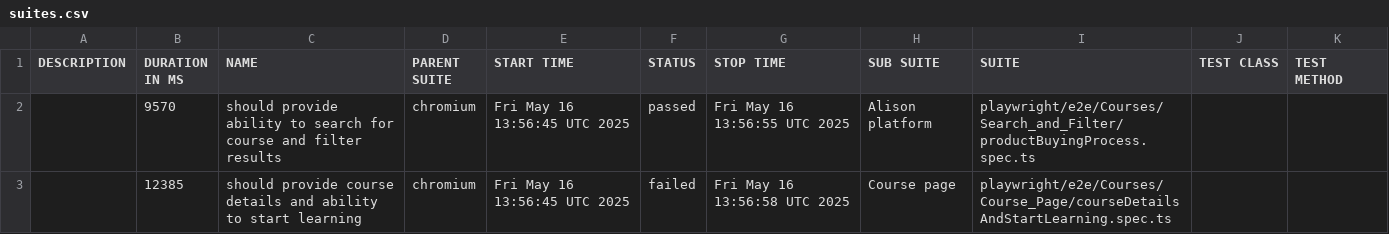
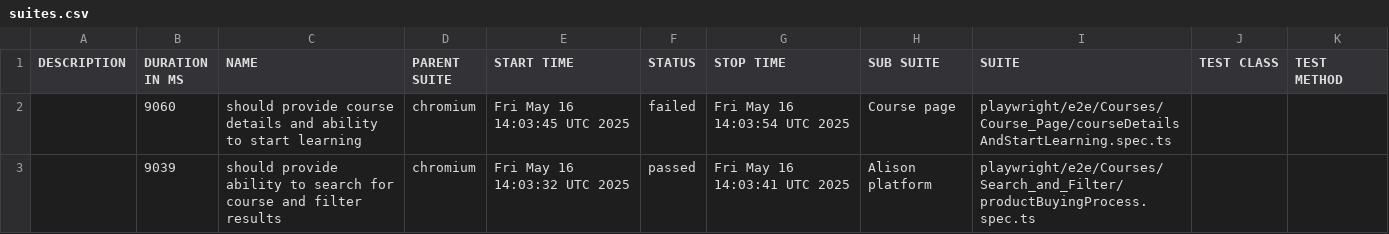
Before and after one commit to iBrianWarner/ts_pw_alison, a CSV file: data/suites.csv, drawn as a sheet.

```diff
--- a/data/suites.csv
+++ b/data/suites.csv
@@ -1,3 +1,3 @@
 "DESCRIPTION","DURATION IN MS","NAME","PARENT SUITE","START TIME","STATUS","STOP TIME","SUB SUITE","SUITE","TEST CLASS","TEST METHOD"
-"","9570","should provide ability to search for course and filter results","chromium","Fri May 16 13:56:45 UTC 2025","passed","Fri May 16 13:56:55 UTC 2025","Alison platform","playwright/e2e/Courses/Search_and_Filter/productBuyingProcess.spec.ts","",""
-"","12385","should provide course details and ability to start learning","chromium","Fri May 16 13:56:45 UTC 2025","failed","Fri May 16 13:56:58 UTC 2025","Course page","playwright/e2e/Courses/Course_Page/courseDetailsAndStartLearning.spec.ts","",""
+"","9060","should provide course details and ability to start learning","chromium","Fri May 16 14:03:45 UTC 2025","failed","Fri May 16 14:03:54 UTC 2025","Course page","playwright/e2e/Courses/Course_Page/courseDetailsAndStartLearning.spec.ts","",""
+"","9039","should provide ability to search for course and filter results","chromium","Fri May 16 14:03:32 UTC 2025","passed","Fri May 16 14:03:41 UTC 2025","Alison platform","playwright/e2e/Courses/Search_and_Filter/productBuyingProcess.spec.ts","",""
```
Also changed, not shown: 31 other files.
